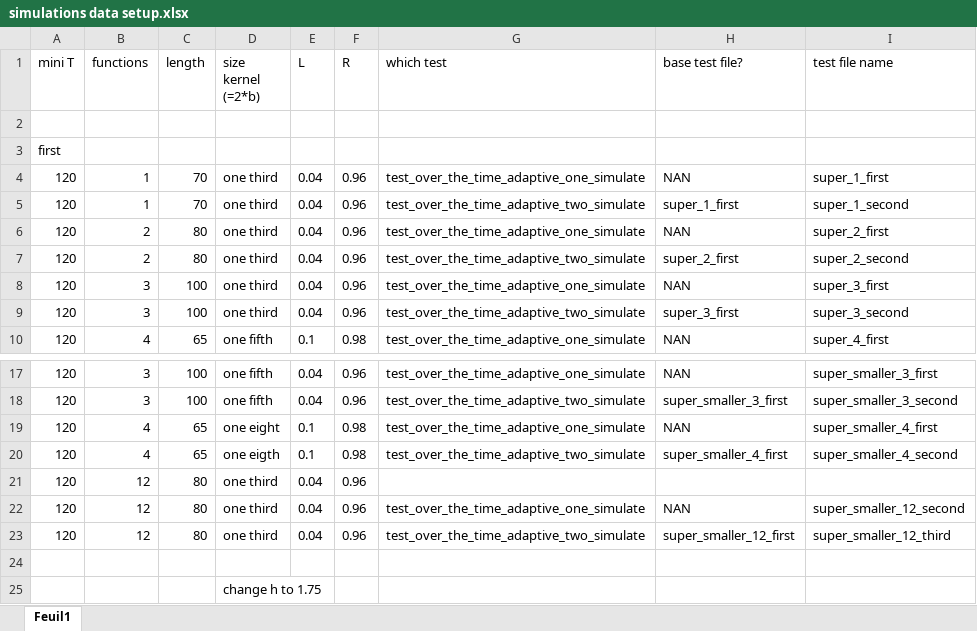
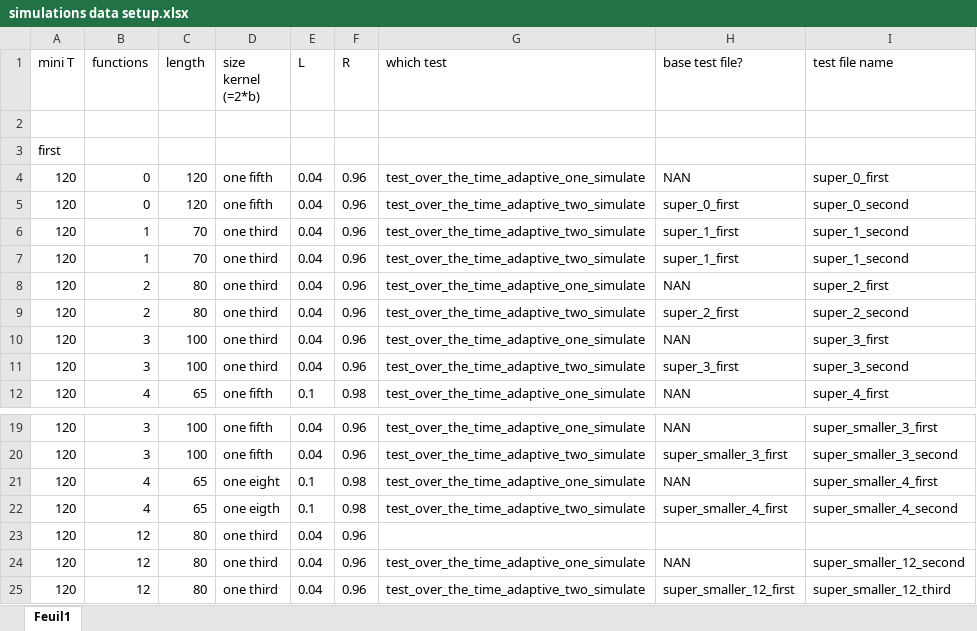
Before and after one commit to Code-Cornelius/Hawkes-Proccesses-with-Cohen, an Excel workbook: csv_files/simulations data setup.xlsx, sheet Feuil1, drawn as a sheet; only a part is shown, gaps mark what is left out; values as stored, in another font and other column widths than the file's, no borders; removed rows and columns are numbered as before the commit, all else as after; the diff names each change by its address in the sheet, - before the commit and + after, or states it on an @@ line.

```diff
--- a/csv_files/simulations data setup.xlsx (sheet Feuil1)
+++ b/csv_files/simulations data setup.xlsx (sheet Feuil1)
+row 4: 120 | 0 | 120 | one fifth | 0.04 | 0.96 | test_over_the_time_adaptive_one_simulate | NAN | super_0_first
+row 5: 120 | 0 | 120 | one fifth | 0.04 | 0.96 | test_over_the_time_adaptive_two_simulate | super_0_first | super_0_second
-G6 (which test): test_over_the_time_adaptive_one_simulate
+G6 (which test): test_over_the_time_adaptive_two_simulate
-H6 (base test file?): NAN
+H6 (base test file?): super_1_first
-I6 (test file name): super_1_first
+I6 (test file name): super_1_second
-row 24: (empty)
-row 25:  |  |  | change h to 1.75
```
Also changed, not shown: 13 other files.
